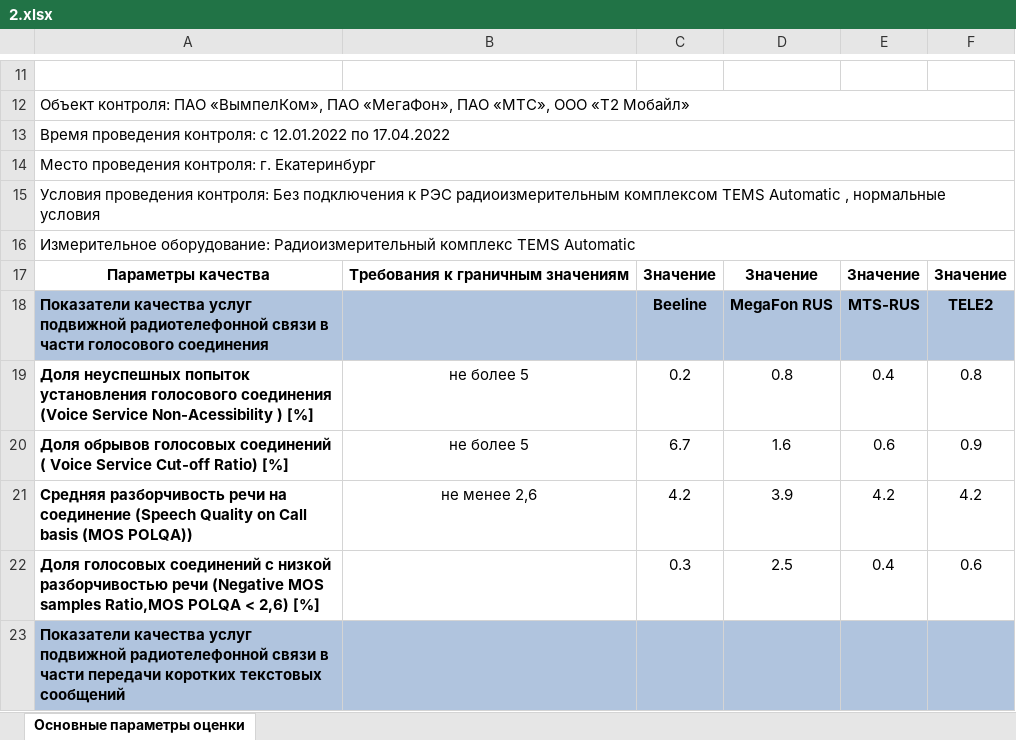
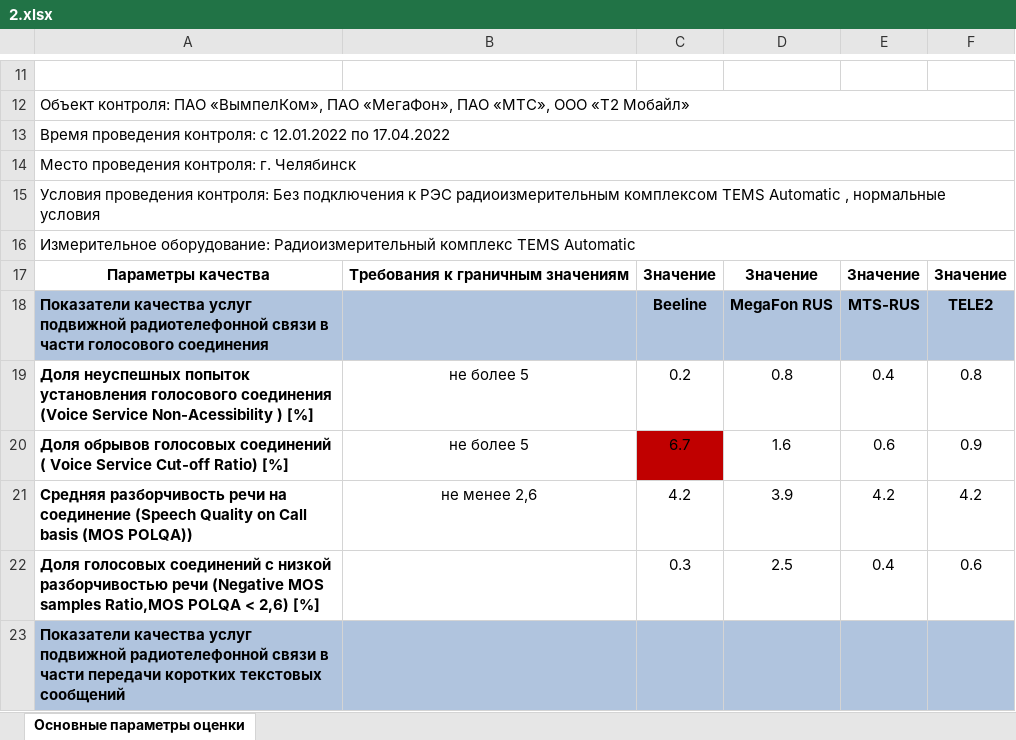
Before and after one commit to yam501/hackathon2023, an Excel workbook: 2.xlsx, sheet Основные параметры оценки, drawn as a sheet; only a part is shown, gaps mark what is left out; values as stored, in another font and other column widths than the file's, no borders; charts and pictures not drawn; the diff names each change by its address in the sheet, - before the commit and + after, or states it on an @@ line.

Commit message:
added 3 comp excel, fixed towns

```diff
--- a/2.xlsx (sheet Основные параметры оценки)
+++ b/2.xlsx (sheet Основные параметры оценки)
-A14: Место проведения контроля: г. Екатеринбург
+A14: Место проведения контроля: г. Челябинск
-C20 fill: none
+C20 fill: #C00000
```
Also changed, not shown: 3 other files.
